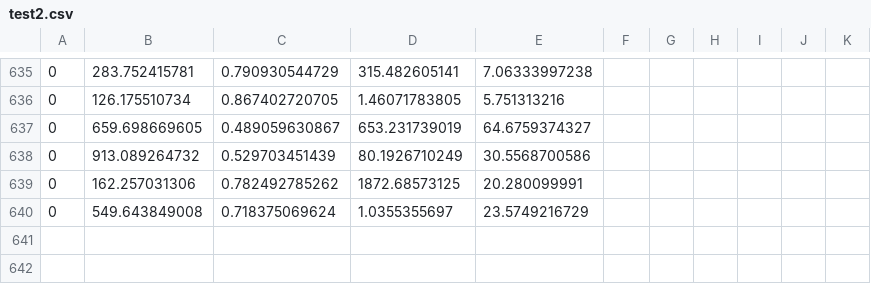
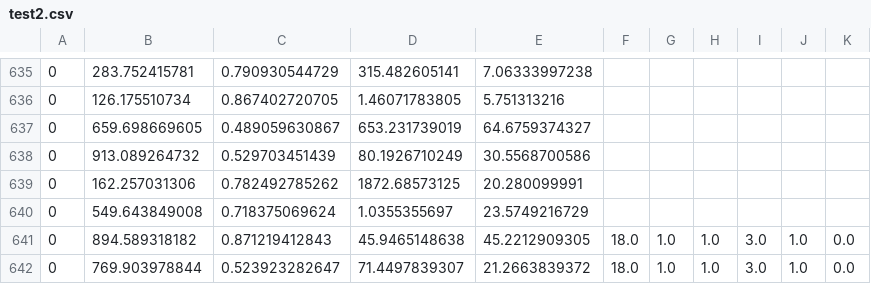
Before and after one commit to JoeAzar/MoleML, a CSV file: finalish/test2.csv, drawn as a sheet; only a part is shown, gaps mark what is left out.

```diff
--- a/finalish/test2.csv
+++ b/finalish/test2.csv
@@ -640 +640,3 @@
 0,549.643849008,0.718375069624,1.0355355697,23.5749216729
+0,894.589318182,0.871219412843,45.9465148638,45.2212909305,18.0,1.0,1.0,3.0,1.0,0.0
+0,769.903978844,0.523923282647,71.4497839307,21.2663839372,18.0,1.0,1.0,3.0,1.0,0.0
```
Also changed, not shown: finalish/compiled.csv, 2 other files.
